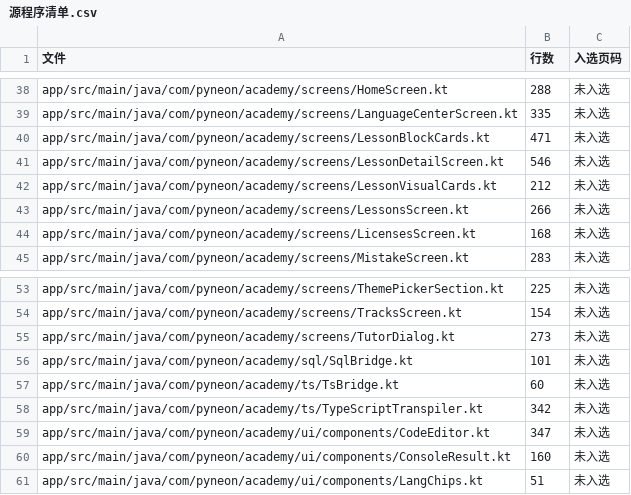
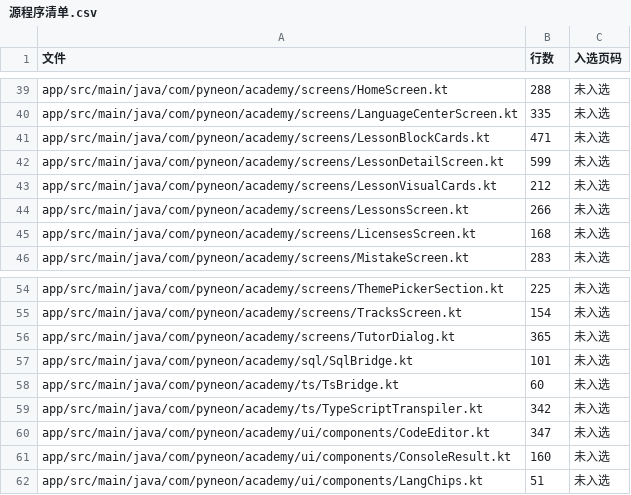
Before and after one commit to badhope/mashang, a CSV file: docs/softcopy/源程序清单.csv, drawn as a sheet; only a part is shown, gaps mark what is left out; the diff covers the shown part only.

```diff
--- a/docs/softcopy/源程序清单.csv
+++ b/docs/softcopy/源程序清单.csv
@@ -40,3 +41,3 @@ app/src/main/java/com/pyneon/academy/screens/LanguageCenterScreen.kt,335,未入
 app/src/main/java/com/pyneon/academy/screens/LessonBlockCards.kt,471,未入选
-app/src/main/java/com/pyneon/academy/screens/LessonDetailScreen.kt,546,未入选
+app/src/main/java/com/pyneon/academy/screens/LessonDetailScreen.kt,599,未入选
 app/src/main/java/com/pyneon/academy/screens/LessonVisualCards.kt,212,未入选
@@ -54,3 +55,3 @@ app/src/main/java/com/pyneon/academy/screens/ThemePickerSection.kt,225,未入选
 app/src/main/java/com/pyneon/academy/screens/TracksScreen.kt,154,未入选
-app/src/main/java/com/pyneon/academy/screens/TutorDialog.kt,273,未入选
+app/src/main/java/com/pyneon/academy/screens/TutorDialog.kt,365,未入选
 app/src/main/java/com/pyneon/academy/sql/SqlBridge.kt,101,未入选
```
Also changed, not shown: 1 added row and 10 edited cells elsewhere in this file, 28 other files.
